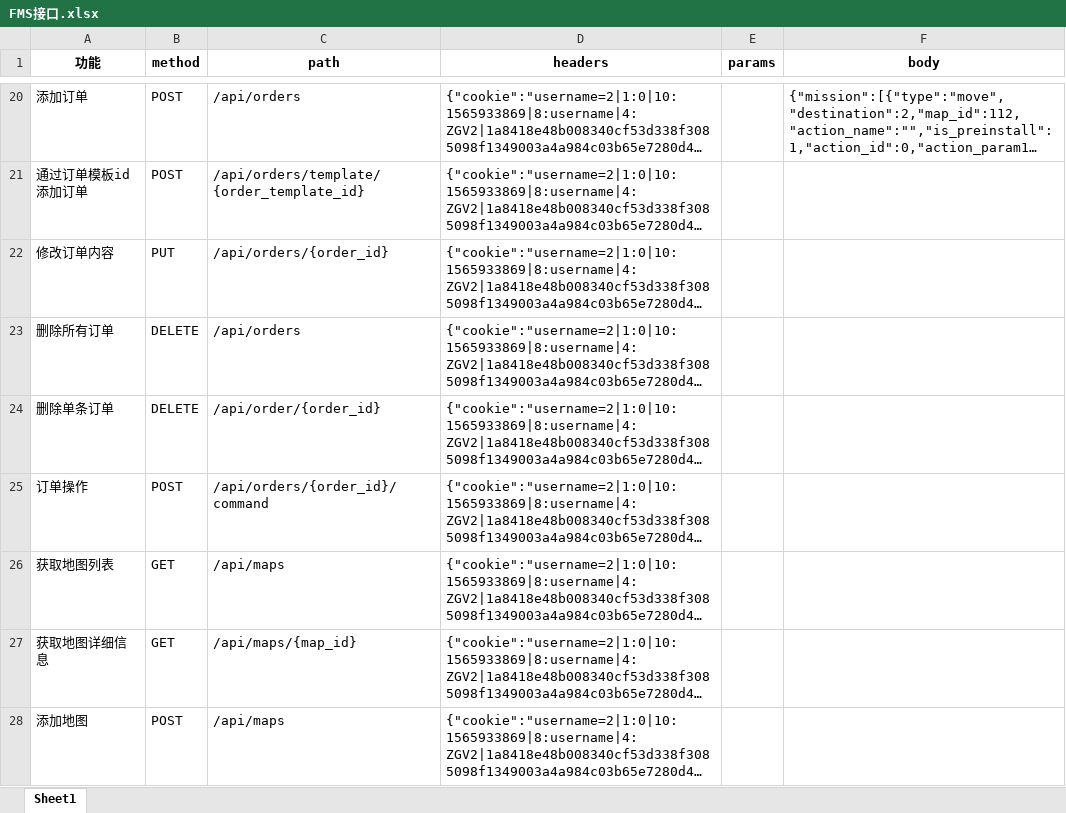
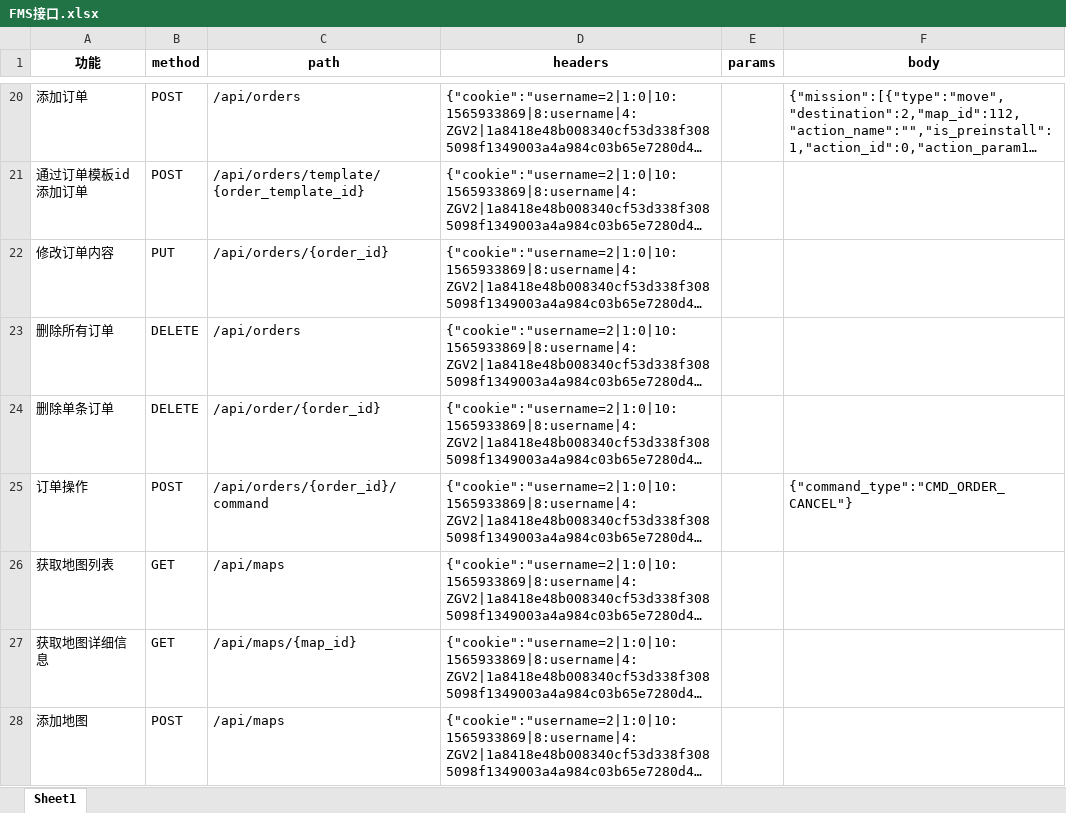
Before and after one commit to SophieApple/Py, an Excel workbook: FMSapi_test v1.0/FMS接口.xlsx, sheet Sheet1, drawn as a sheet; only a part is shown, gaps mark what is left out; long unchanged cells end in …; values as stored, in another font and other column widths than the file's, no borders; the diff covers the shown part only; the diff names each change by its address in the sheet, - before the commit and + after, or states it on an @@ line.

```diff
--- a/FMSapi_test v1.0/FMS接口.xlsx (sheet Sheet1)
+++ b/FMSapi_test v1.0/FMS接口.xlsx (sheet Sheet1)
-F25 (body): (empty)
+F25 (body): {"command_type":"CMD_ORDER_CANCEL"}
```
Also changed, not shown: 1 removed row and 16 edited cells elsewhere in this sheet, 3 other files.
